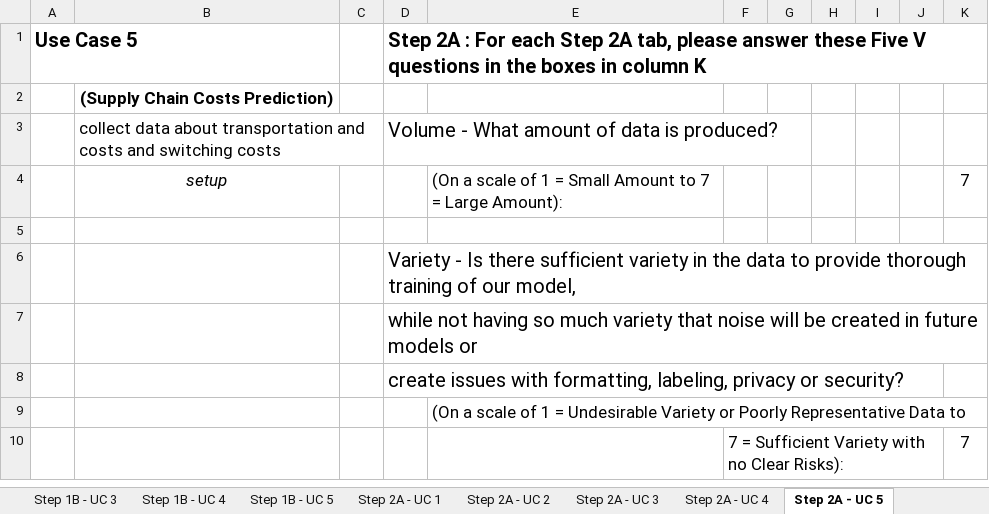
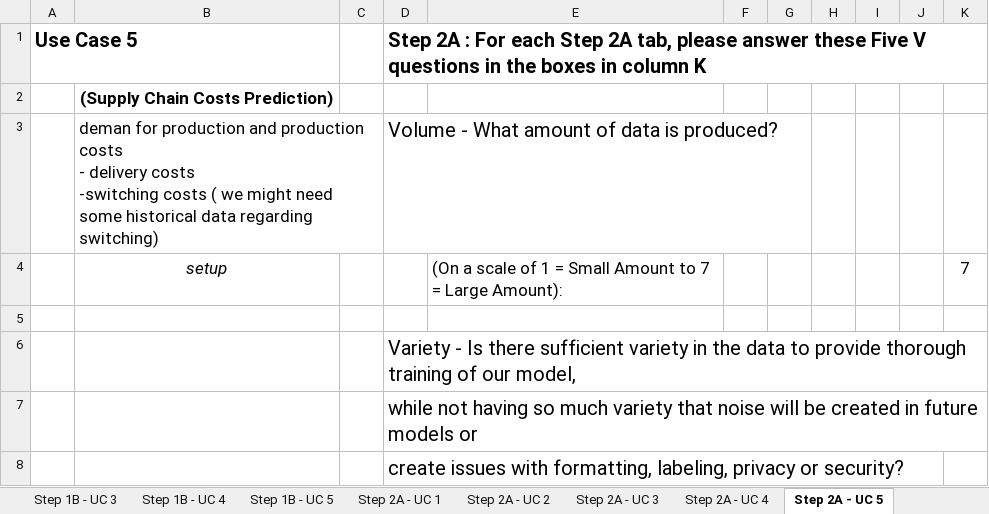
Before and after one commit to mohandesosama/Delivering-an-ML-AI-Strategy, an Excel workbook: 01_project-steps-delivering-an-ml-ai-strategy.xlsx, sheet Step 2A - UC 5, drawn as a sheet; only a part is shown; the shorter side is filled out with more unchanged rows; values as stored, in another font and other column widths than the file's, no borders; ↵ is a line break in a cell; the diff names each change by its address in the sheet, - before the commit and + after, or states it on an @@ line.

```diff
--- a/01_project-steps-delivering-an-ml-ai-strategy.xlsx (sheet Step 2A - UC 5)
+++ b/01_project-steps-delivering-an-ml-ai-strategy.xlsx (sheet Step 2A - UC 5)
-B3: collect data about transportation and costs and switching costs
+B3: deman for production and production costs ↵ - delivery costs ↵ -switching costs ( we might need some historical data regarding switching)
```
Also changed, not shown: sheet Step 1A - UC 5, sheet Step 1B - UC 5, sheet Step 2B - UC 5, sheet Step 1A - UC 4.
